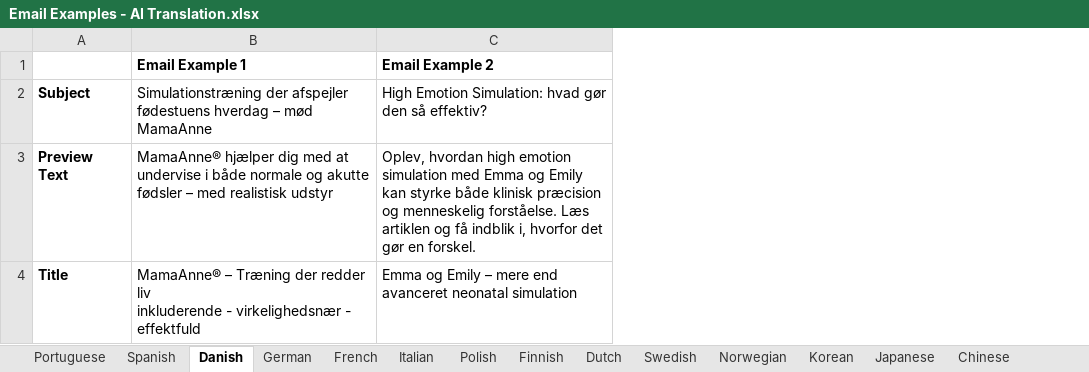
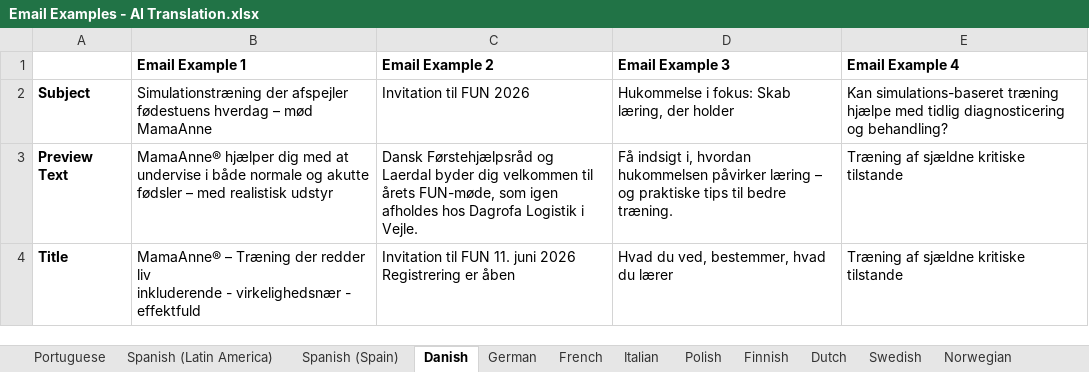
Before and after one commit to gowthamr56laerdal/email_localization, an Excel workbook: Examples/Email Examples - AI Translation.xlsx, sheet Danish, drawn as a sheet; only a part is shown; values as stored, in another font and other column widths than the file's, no borders; ↵ is a line break in a cell; the diff covers the shown part only; the diff names each change by its address in the sheet, - before the commit and + after, or states it on an @@ line.

Commit message:
Add localized email templates (.md files) for all languages. Each template includes subject lines, preview texts, titles, bodies, and calls to action tailored for specific marketing campaigns related to medical simulation products.

```diff
--- a/Examples/Email Examples - AI Translation.xlsx (sheet Danish)
+++ b/Examples/Email Examples - AI Translation.xlsx (sheet Danish)
-sheet tab: Spanish
+sheet tab: Spanish (Latin America)
+sheet tab: Spanish (Spain)
+column D (Email Example 3), rows 2-4: Hukommelse i fokus: Skab læring, der holder | Få indsigt i, hvordan hukommelsen påvirker læring – og praktiske tips til bedre træning. | Hvad du ved, bestemmer, hvad du lærer
+column E (Email Example 4), rows 2-4: Kan simulations-baseret træning hjælpe med tidlig diagnosticering og behandling? | Træning af sjældne kritiske tilstande | Træning af sjældne kritiske tilstande
-C2 (Email Example 2): High Emotion Simulation: hvad gør den så effektiv?
+C2 (Email Example 2): Invitation til FUN 2026
-C3 (Email Example 2): Oplev, hvordan high emotion simulation med Emma og Emily kan styrke både klinisk præcision og menneskelig forståelse. Læs artiklen og få indblik i, hvorfor det gør en forskel.
+C3 (Email Example 2): Dansk Førstehjælpsråd og Laerdal byder dig velkommen til årets FUN-møde, som igen afholdes hos Dagrofa Logistik i Vejle.
-C4 (Email Example 2): Emma og Emily – mere end avanceret neonatal simulation
+C4 (Email Example 2): Invitation til FUN 11. juni 2026 ↵ Registrering er åben
```
Also changed, not shown: 2 edited cells elsewhere in this sheet, sheet French, sheet Spanish (Latin America), sheet German, sheet Dutch, sheet Portuguese, sheet Italian, 7 more sheets, 19 other files.
